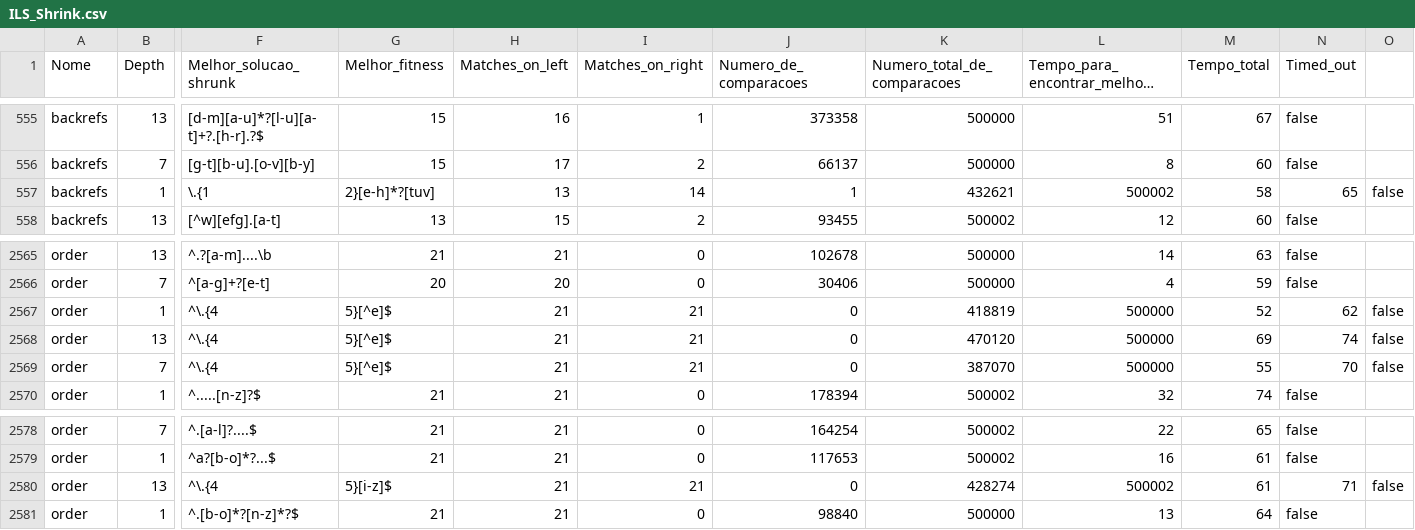
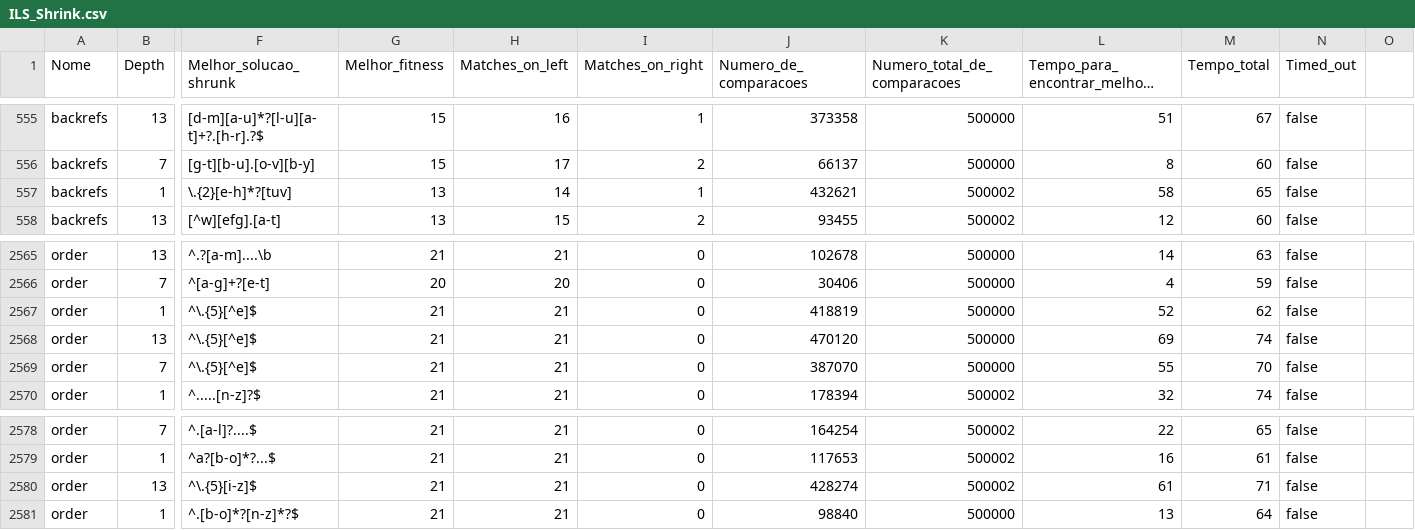
Before and after one commit to andrefarzat/regex-golf, a CSV file: reports/16/ILS_Shrink.csv (was reports/16/depth/ILS_Shrink.csv), drawn as a sheet; only a part is shown, gaps mark what is left out; long unchanged cells end in …; the diff covers the shown part only; the diff names each change by its address in the sheet, - before the commit and + after, or states it on an @@ line.

Commit message:
Creating report 16

```diff
--- a/reports/16/depth/ILS_Shrink.csv
+++ b/reports/16/ILS_Shrink.csv
-F557 (Melhor_solucao_shrunk): \.{1
+F557 (Melhor_solucao_shrunk): \.{2}[e-h]*?[tuv]
-G557 (Melhor_fitness): 2}[e-h]*?[tuv]
+G557 (Melhor_fitness): 13
-H557 (Matches_on_left): 13
+H557 (Matches_on_left): 14
-I557 (Matches_on_right): 14
+I557 (Matches_on_right): 1
-J557 (Numero_de_comparacoes): 1
+J557 (Numero_de_comparacoes): 432621
-K557 (Numero_total_de_comparacoes): 432621
+K557 (Numero_total_de_comparacoes): 500002
-L557: 500002
+L557: 58
-M557 (Tempo_total): 58
+M557 (Tempo_total): 65
-N557 (Timed_out): 65
+N557 (Timed_out): false
-O557: false
+O557: (empty)
-F2567:F2569 (Melhor_solucao_shrunk): ^\.{4
+F2567:F2569 (Melhor_solucao_shrunk): ^\.{5}[^e]$
-G2567:G2569 (Melhor_fitness): 5}[^e]$
+G2567:G2569 (Melhor_fitness): 21
-I2567:I2569 (Matches_on_right): 21
+I2567:I2569 (Matches_on_right): 0
-J2567 (Numero_de_comparacoes): 0
+J2567 (Numero_de_comparacoes): 418819
-K2567 (Numero_total_de_comparacoes): 418819
+K2567 (Numero_total_de_comparacoes): 500000
-L2567: 500000
+L2567: 52
-M2567 (Tempo_total): 52
+M2567 (Tempo_total): 62
-N2567 (Timed_out): 62
+N2567 (Timed_out): false
-O2567:O2569: false
+O2567:O2569: (empty)
-J2568 (Numero_de_comparacoes): 0
+J2568 (Numero_de_comparacoes): 470120
-K2568 (Numero_total_de_comparacoes): 470120
+K2568 (Numero_total_de_comparacoes): 500000
-L2568: 500000
+L2568: 69
-M2568 (Tempo_total): 69
+M2568 (Tempo_total): 74
-N2568 (Timed_out): 74
+N2568 (Timed_out): false
-J2569 (Numero_de_comparacoes): 0
+J2569 (Numero_de_comparacoes): 387070
-K2569 (Numero_total_de_comparacoes): 387070
+K2569 (Numero_total_de_comparacoes): 500000
-L2569: 500000
+L2569: 55
-M2569 (Tempo_total): 55
+M2569 (Tempo_total): 70
-N2569 (Timed_out): 70
+N2569 (Timed_out): false
-F2580 (Melhor_solucao_shrunk): ^\.{4
+F2580 (Melhor_solucao_shrunk): ^\.{5}[i-z]$
-G2580 (Melhor_fitness): 5}[i-z]$
+G2580 (Melhor_fitness): 21
-I2580 (Matches_on_right): 21
+I2580 (Matches_on_right): 0
-J2580 (Numero_de_comparacoes): 0
+J2580 (Numero_de_comparacoes): 428274
-K2580 (Numero_total_de_comparacoes): 428274
+K2580 (Numero_total_de_comparacoes): 500002
-L2580: 500002
+L2580: 61
-M2580 (Tempo_total): 61
+M2580 (Tempo_total): 71
-N2580 (Timed_out): 71
+N2580 (Timed_out): false
-O2580: false
+O2580: (empty)
```
Also changed, not shown: 72 edited cells elsewhere in this file, 1 other file.
